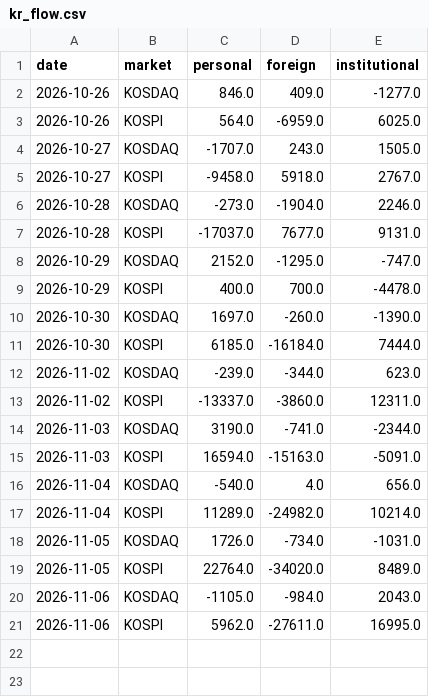
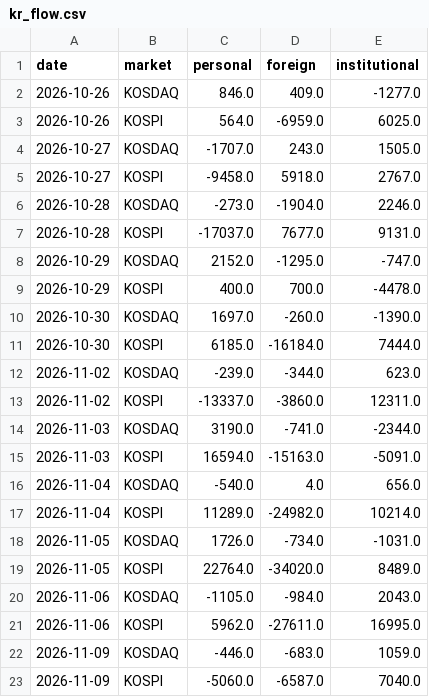
Before and after one commit to kdj950323-glitch/todo, a CSV file: kr-leaders/state/kr_flow.csv, drawn as a sheet.

```diff
--- a/kr-leaders/state/kr_flow.csv
+++ b/kr-leaders/state/kr_flow.csv
@@ -21 +21,3 @@ date,market,personal,foreign,institutional
 2026-11-06,KOSPI,5962.0,-27611.0,16995.0
+2026-11-09,KOSDAQ,-446.0,-683.0,1059.0
+2026-11-09,KOSPI,-5060.0,-6587.0,7040.0
```
Also changed, not shown: kr-leaders/state/kr_news_seen.csv, kr-leaders/state/leaders_kr.csv, 9 other files.
